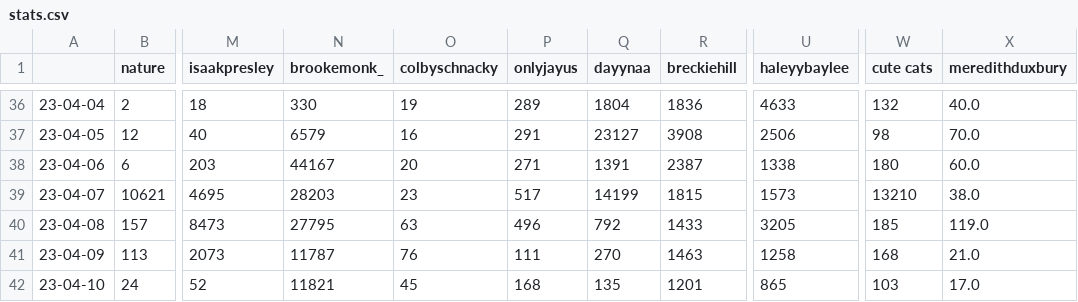
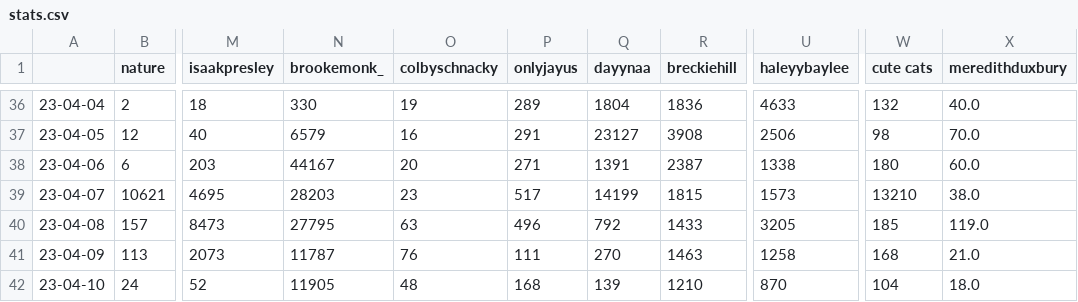
Before and after one commit to sammiphone6/Content_Arbitrage, a CSV file: account_posting/data/stats.csv, drawn as a sheet; only a part is shown, gaps mark what is left out; the diff names each change by its address in the sheet, - before the commit and + after, or states it on an @@ line.

```diff
--- a/account_posting/data/stats.csv
+++ b/account_posting/data/stats.csv
-N42 (brookemonk_): 11821
+N42 (brookemonk_): 11905
-O42 (colbyschnacky): 45
+O42 (colbyschnacky): 48
-Q42 (dayynaa): 135
+Q42 (dayynaa): 139
-R42 (breckiehill): 1201
+R42 (breckiehill): 1210
-U42 (haleyybaylee): 865
+U42 (haleyybaylee): 870
-W42 (cute cats): 103
+W42 (cute cats): 104
-X42 (meredithduxbury): 17.0
+X42 (meredithduxbury): 18.0
```
Also changed, not shown: account_posting/data/insights.csv.
